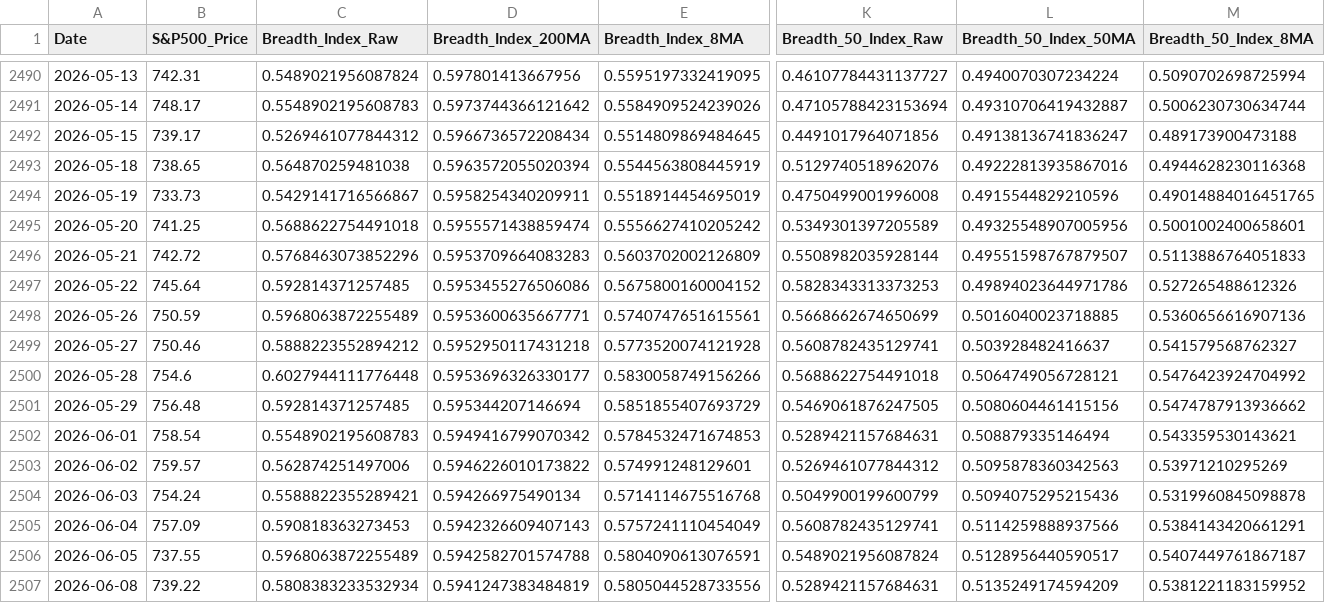
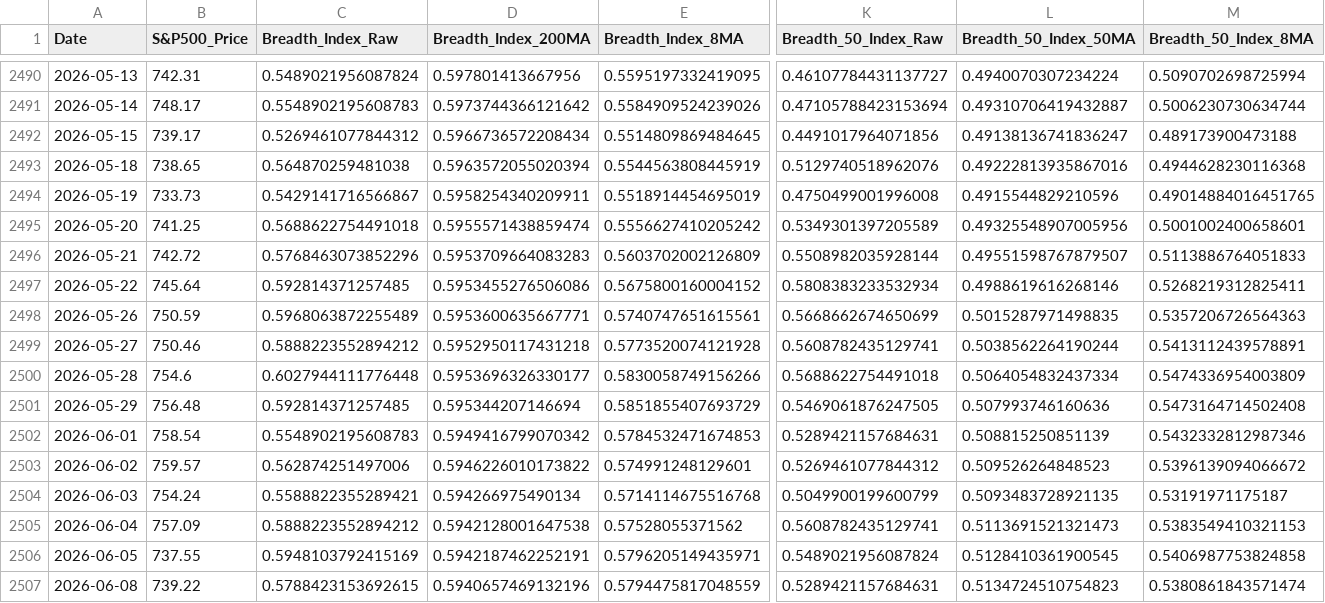
Before and after one commit to ChenheZhang2022/tradermonty-data, a CSV file: latest/market_breadth_data.csv, drawn as a sheet; only a part is shown, gaps mark what is left out; the diff covers the shown part only; the diff names each change by its address in the sheet, - before the commit and + after, or states it on an @@ line.

```diff
--- a/latest/market_breadth_data.csv
+++ b/latest/market_breadth_data.csv
-K2497 (Breadth_50_Index_Raw): 0.5828343313373253
+K2497 (Breadth_50_Index_Raw): 0.5808383233532934
-L2497 (Breadth_50_Index_50MA): 0.49894023644971786
+L2497 (Breadth_50_Index_50MA): 0.4988619616268146
-M2497 (Breadth_50_Index_8MA): 0.527265488612326
+M2497 (Breadth_50_Index_8MA): 0.5268219312825411
-L2498 (Breadth_50_Index_50MA): 0.5016040023718885
+L2498 (Breadth_50_Index_50MA): 0.5015287971498835
-M2498 (Breadth_50_Index_8MA): 0.5360656616907136
+M2498 (Breadth_50_Index_8MA): 0.5357206726564363
-L2499 (Breadth_50_Index_50MA): 0.503928482416637
+L2499 (Breadth_50_Index_50MA): 0.5038562264190244
-M2499 (Breadth_50_Index_8MA): 0.541579568762327
+M2499 (Breadth_50_Index_8MA): 0.5413112439578891
-L2500 (Breadth_50_Index_50MA): 0.5064749056728121
+L2500 (Breadth_50_Index_50MA): 0.5064054832437334
-M2500 (Breadth_50_Index_8MA): 0.5476423924704992
+M2500 (Breadth_50_Index_8MA): 0.5474336954003809
-L2501 (Breadth_50_Index_50MA): 0.5080604461415156
+L2501 (Breadth_50_Index_50MA): 0.507993746160636
-M2501 (Breadth_50_Index_8MA): 0.5474787913936662
+M2501 (Breadth_50_Index_8MA): 0.5473164714502408
-L2502 (Breadth_50_Index_50MA): 0.508879335146494
+L2502 (Breadth_50_Index_50MA): 0.508815250851139
-M2502 (Breadth_50_Index_8MA): 0.543359530143621
+M2502 (Breadth_50_Index_8MA): 0.5432332812987346
-L2503 (Breadth_50_Index_50MA): 0.5095878360342563
+L2503 (Breadth_50_Index_50MA): 0.509526264848523
-M2503 (Breadth_50_Index_8MA): 0.53971210295269
+M2503 (Breadth_50_Index_8MA): 0.5396139094066672
-L2504 (Breadth_50_Index_50MA): 0.5094075295215436
+L2504 (Breadth_50_Index_50MA): 0.5093483728921135
-M2504 (Breadth_50_Index_8MA): 0.5319960845098878
+M2504 (Breadth_50_Index_8MA): 0.53191971175187
-C2505 (Breadth_Index_Raw): 0.590818363273453
+C2505 (Breadth_Index_Raw): 0.5888223552894212
-D2505 (Breadth_Index_200MA): 0.5942326609407143
+D2505 (Breadth_Index_200MA): 0.5942128001647538
-E2505 (Breadth_Index_8MA): 0.5757241110454049
+E2505 (Breadth_Index_8MA): 0.57528055371562
-L2505 (Breadth_50_Index_50MA): 0.5114259888937566
+L2505 (Breadth_50_Index_50MA): 0.5113691521321473
-M2505 (Breadth_50_Index_8MA): 0.5384143420661291
+M2505 (Breadth_50_Index_8MA): 0.5383549410321153
-C2506 (Breadth_Index_Raw): 0.5968063872255489
+C2506 (Breadth_Index_Raw): 0.5948103792415169
-D2506 (Breadth_Index_200MA): 0.5942582701574788
+D2506 (Breadth_Index_200MA): 0.5942187462252191
-E2506 (Breadth_Index_8MA): 0.5804090613076591
+E2506 (Breadth_Index_8MA): 0.5796205149435971
-L2506 (Breadth_50_Index_50MA): 0.5128956440590517
+L2506 (Breadth_50_Index_50MA): 0.5128410361900545
-M2506 (Breadth_50_Index_8MA): 0.5407449761867187
+M2506 (Breadth_50_Index_8MA): 0.5406987753824858
-C2507 (Breadth_Index_Raw): 0.5808383233532934
+C2507 (Breadth_Index_Raw): 0.5788423153692615
-D2507 (Breadth_Index_200MA): 0.5941247383484819
+D2507 (Breadth_Index_200MA): 0.5940657469132196
-E2507 (Breadth_Index_8MA): 0.5805044528733556
+E2507 (Breadth_Index_8MA): 0.5794475817048559
-L2507 (Breadth_50_Index_50MA): 0.5135249174594209
+L2507 (Breadth_50_Index_50MA): 0.5134724510754823
-M2507 (Breadth_50_Index_8MA): 0.5381221183159952
+M2507 (Breadth_50_Index_8MA): 0.5380861843571474
```
Also changed, not shown: 24 edited cells elsewhere in this file, 1 other file.
